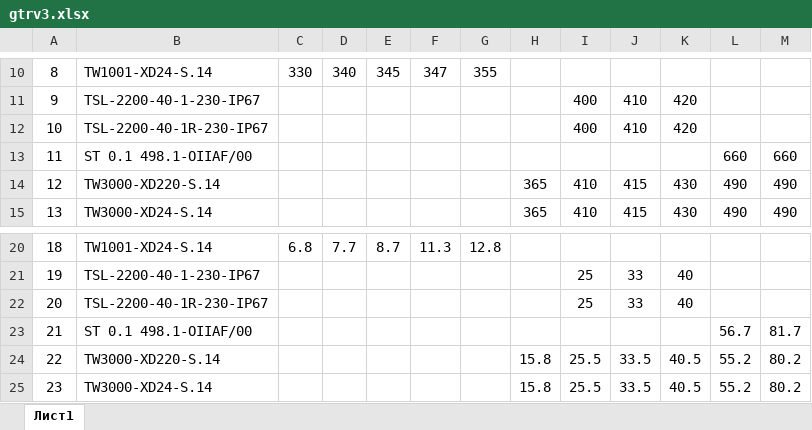
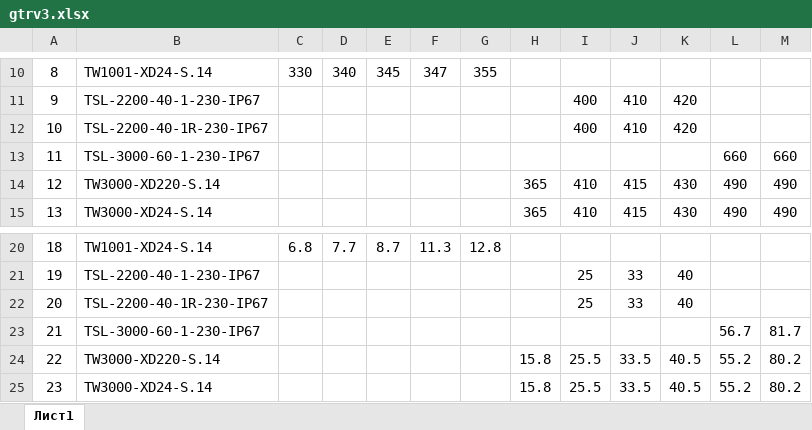
Before and after one commit to PaZa96/TeplosilaWeb, an Excel workbook: TeplosilaWeb/Content/properties/gtrv3.xlsx, sheet Лист1, drawn as a sheet; only a part is shown, gaps mark what is left out; values as stored, in another font and other column widths than the file's, no borders; the diff names each change by its address in the sheet, - before the commit and + after, or states it on an @@ line.

```diff
--- a/TeplosilaWeb/Content/properties/gtrv3.xlsx (sheet Лист1)
+++ b/TeplosilaWeb/Content/properties/gtrv3.xlsx (sheet Лист1)
-B13: ST 0.1 498.1-OIIAF/00
+B13: TSL-3000-60-1-230-IP67
-B23: ST 0.1 498.1-OIIAF/00
+B23: TSL-3000-60-1-230-IP67
```
Also changed, not shown: TeplosilaWeb/Content/properties/gtrv.xlsx, TeplosilaWeb/Content/properties/htrv.xlsx, 2 other files.
